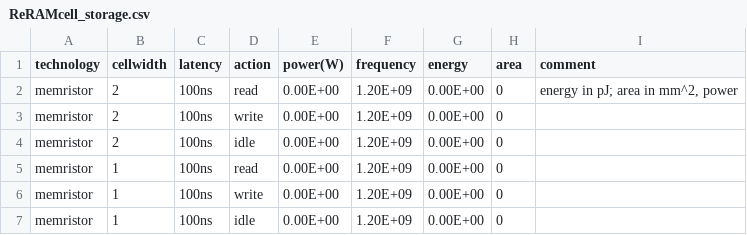
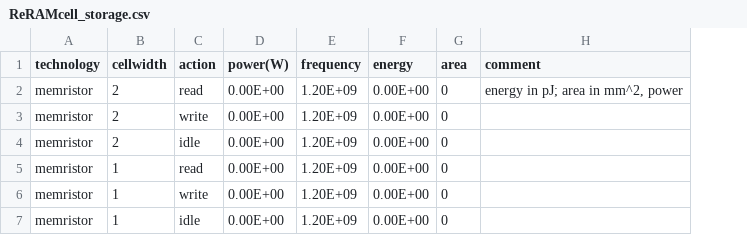
Before and after one commit to Accelergy-Project/timeloop-accelergy-exercises, a CSV file: exercises/accelergy/05_pim/PIM_estimation_tables/memristor_data/data/ReRAMcell_storage.csv, drawn as a sheet; the diff names each change by its address in the sheet, - before the commit and + after, or states it on an @@ line.

Commit message:
fix pim dummy estimation

```diff
--- a/exercises/accelergy/05_pim/PIM_estimation_tables/memristor_data/data/ReRAMcell_storage.csv
+++ b/exercises/accelergy/05_pim/PIM_estimation_tables/memristor_data/data/ReRAMcell_storage.csv
-column C (latency), rows 2-7: all 100ns
```
Also changed, not shown: 6 other files.
